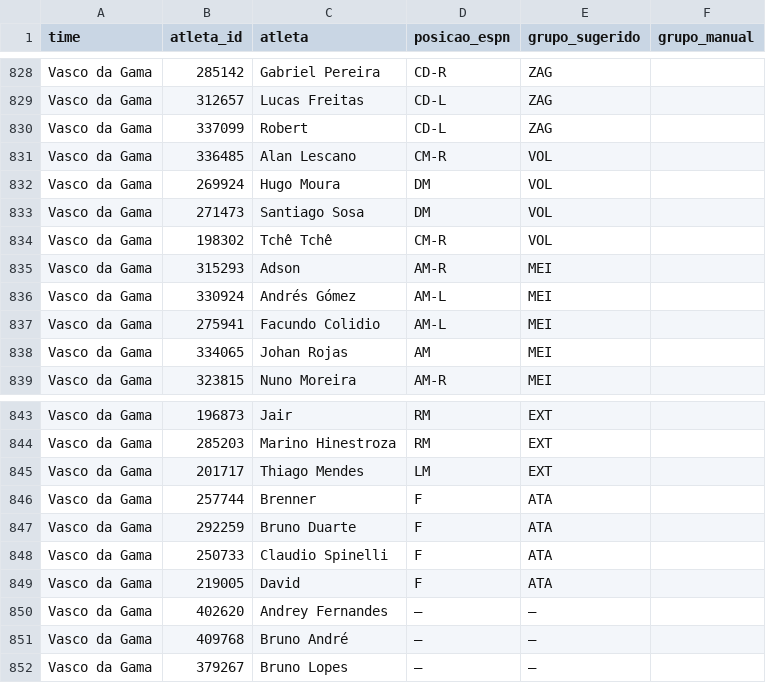
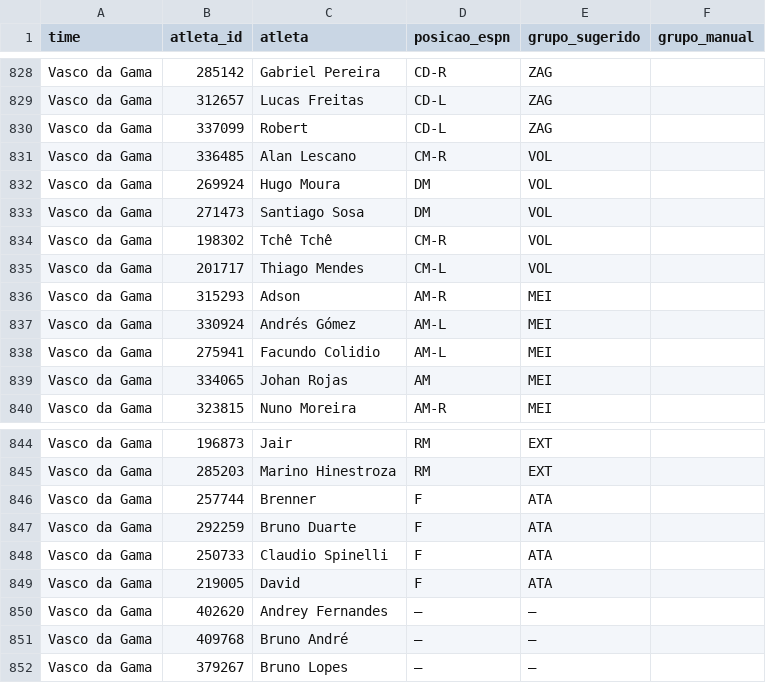
Before and after one commit to brunoputi/minutagem, a CSV file: posicoes.csv, drawn as a sheet; only a part is shown, gaps mark what is left out.

```diff
--- a/posicoes.csv
+++ b/posicoes.csv
@@ -834,2 +834,3 @@ Vasco da Gama;271473;Santiago Sosa;DM;VOL;
 Vasco da Gama;198302;Tchê Tchê;CM-R;VOL;
+Vasco da Gama;201717;Thiago Mendes;CM-L;VOL;
 Vasco da Gama;315293;Adson;AM-R;MEI;
@@ -844,3 +845,2 @@ Vasco da Gama;196873;Jair;RM;EXT;
 Vasco da Gama;285203;Marino Hinestroza;RM;EXT;
-Vasco da Gama;201717;Thiago Mendes;LM;EXT;
 Vasco da Gama;257744;Brenner;F;ATA;
```
Also changed, not shown: 4 other files.
